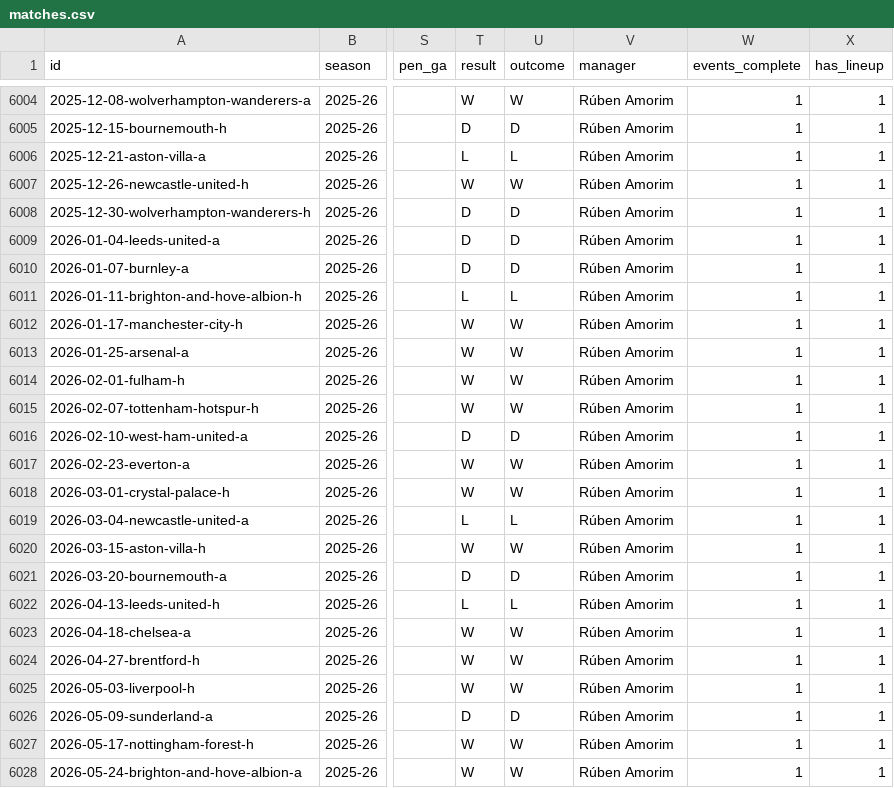
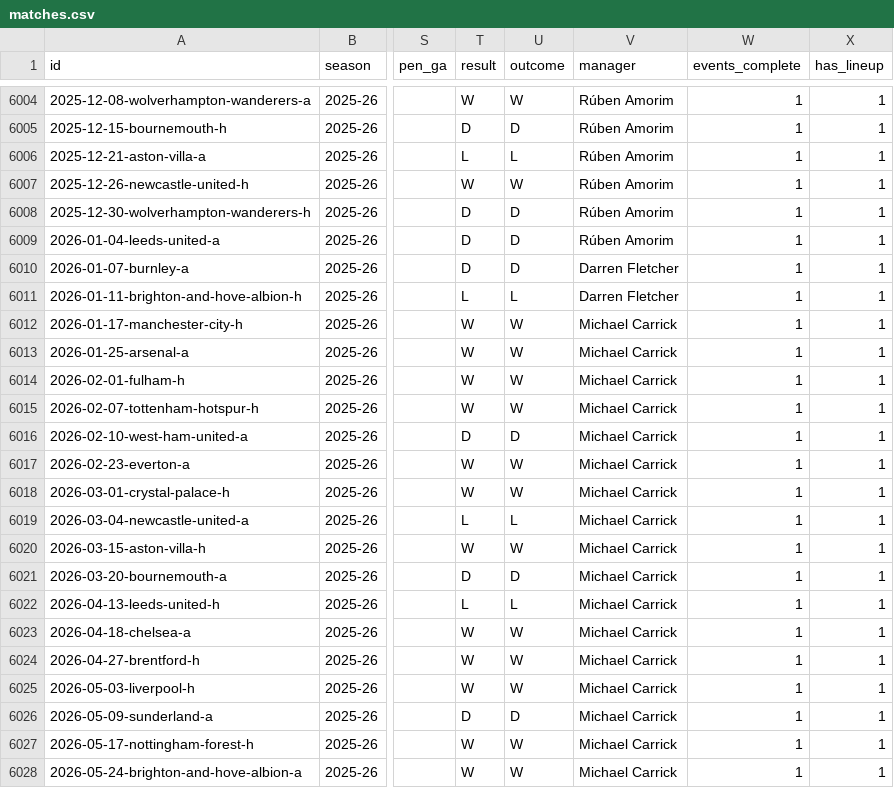
Before and after one commit to cbrown564-alt/unitedstats, a CSV file: public/dataset/matches.csv, drawn as a sheet; only a part is shown, gaps mark what is left out; the diff names each change by its address in the sheet, - before the commit and + after, or states it on an @@ line.

```diff
--- a/public/dataset/matches.csv
+++ b/public/dataset/matches.csv
-V6010:V6011 (manager): Rúben Amorim
+V6010:V6011 (manager): Darren Fletcher
-V6012:V6028 (manager): Rúben Amorim
+V6012:V6028 (manager): Michael Carrick
```
Also changed, not shown: public/dataset/manager_media.csv, 4 other files.
